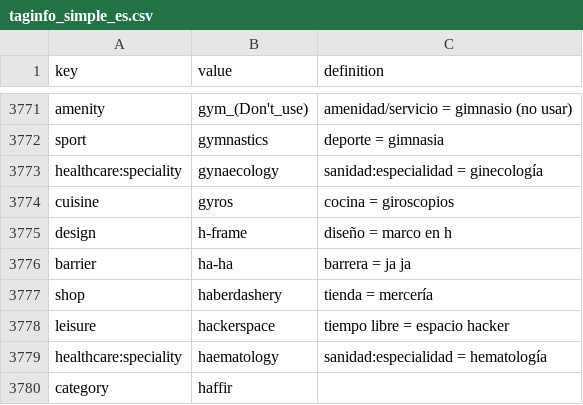
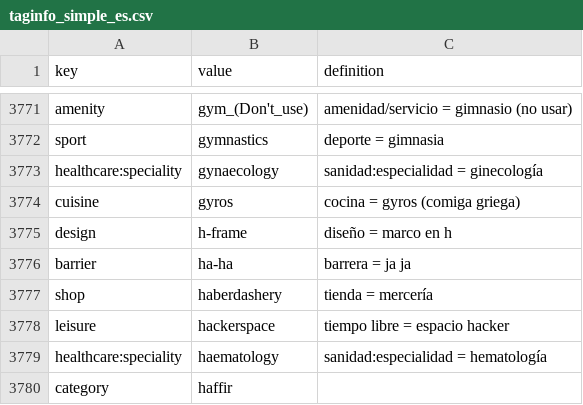
Before and after one commit to yopaseopor/portalmap, a CSV file: taginfo_simple_es.csv, drawn as a sheet; only a part is shown, gaps mark what is left out.

Commit message:
Update taginfo_simple_es.csv

```diff
--- a/taginfo_simple_es.csv
+++ b/taginfo_simple_es.csv
@@ -3773,3 +3773,3 @@ sport,gymnastics,deporte	=	gimnasia
 healthcare:speciality,gynaecology,sanidad:especialidad	=	ginecología
-cuisine,gyros,cocina	=	giroscopios
+cuisine,gyros,cocina = gyros (comiga griega)
 design,h-frame,diseño	=	marco en h
```
